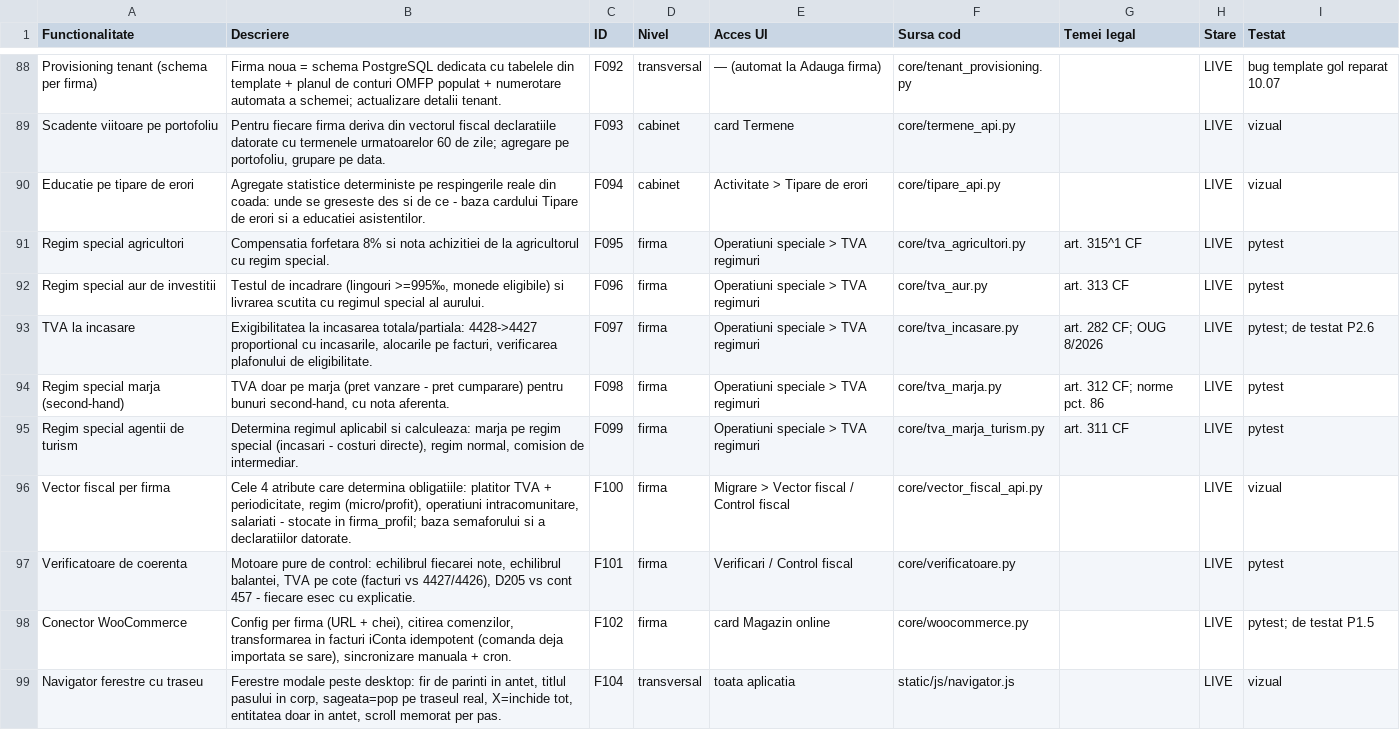
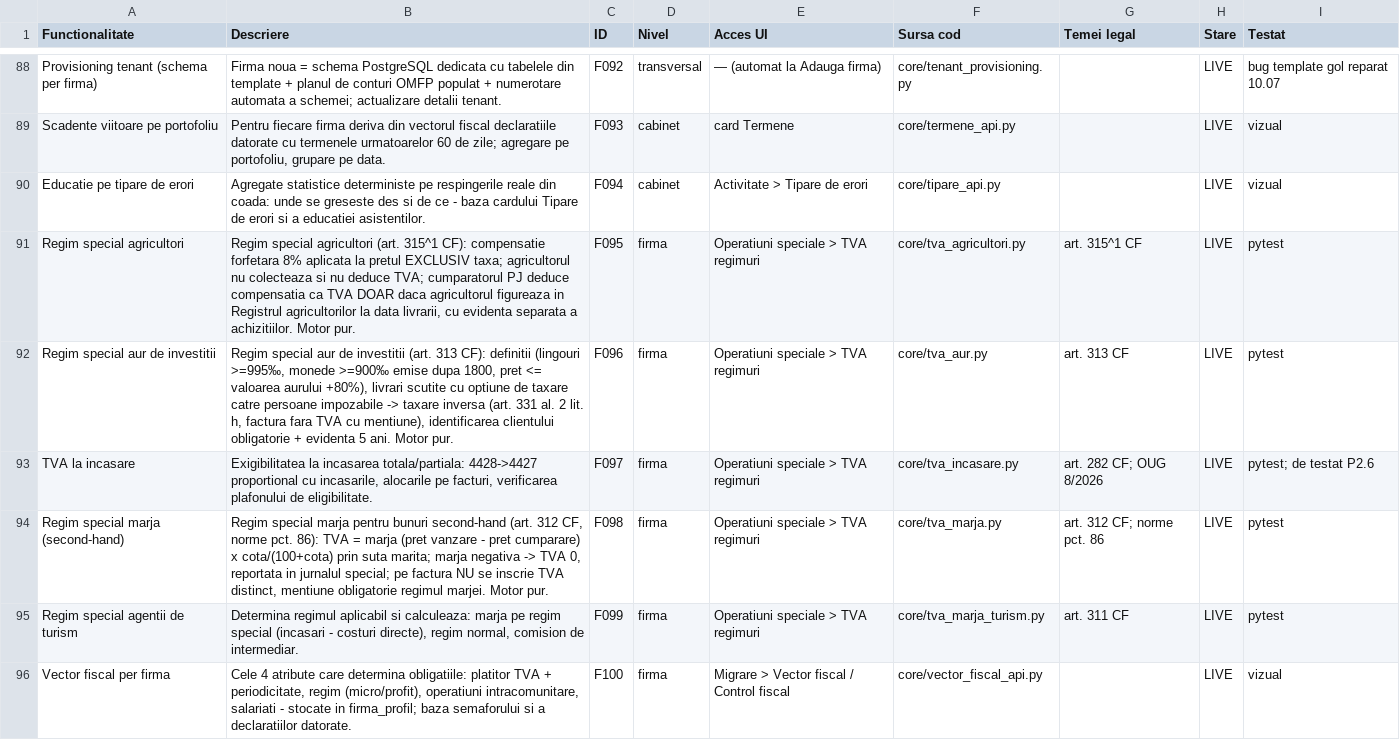
Before and after one commit to CostinHat/iconta-nou-review, a CSV file: FUNCTIONALITATI.csv, drawn as a sheet; only a part is shown, gaps mark what is left out; the shorter side is filled out with more unchanged rows.

Commit message:
FUNCTIONALITATI lot 5: 3 descrieri regimuri speciale TVA (F095,F096,F098) verificate la sursa; ultimul .bak sters din core/

```diff
--- a/FUNCTIONALITATI.csv
+++ b/FUNCTIONALITATI.csv
@@ -90,6 +90,6 @@ Scadente viitoare pe portofoliu,"Pentru fiecare firma deriva din vectorul fiscal
 Educatie pe tipare de erori,Agregate statistice deterministe pe respingerile reale din coada: unde se greseste des si de ce - baza cardului Tipare de erori si a educatiei asistentilor.,F094,cabinet,Activitate > Tipare de erori,core/tipare_api.py,,LIVE,vizual
-Regim special agricultori,Compensatia forfetara 8% si nota achizitiei de la agricultorul cu regim special.,F095,firma,Operatiuni speciale > TVA regimuri,core/tva_agricultori.py,art. 315^1 CF,LIVE,pytest
-Regim special aur de investitii,"Testul de incadrare (lingouri >=995‰, monede eligibile) si livrarea scutita cu regimul special al aurului.",F096,firma,Operatiuni speciale > TVA regimuri,core/tva_aur.py,art. 313 CF,LIVE,pytest
+Regim special agricultori,"Regim special agricultori (art. 315^1 CF): compensatie forfetara 8% aplicata la pretul EXCLUSIV taxa; agricultorul nu colecteaza si nu deduce TVA; cumparatorul PJ deduce compensatia ca TVA DOAR daca agricultorul figureaza in Registrul agricultorilor la data livrarii, cu evidenta separata a achizitiilor. Motor pur.",F095,firma,Operatiuni speciale > TVA regimuri,core/tva_agricultori.py,art. 315^1 CF,LIVE,pytest
+Regim special aur de investitii,"Regim special aur de investitii (art. 313 CF): definitii (lingouri >=995‰, monede >=900‰ emise dupa 1800, pret <= valoarea aurului +80%), livrari scutite cu optiune de taxare catre persoane impozabile -> taxare inversa (art. 331 al. 2 lit. h, factura fara TVA cu mentiune), identificarea clientului obligatorie + evidenta 5 ani. Motor pur.",F096,firma,Operatiuni speciale > TVA regimuri,core/tva_aur.py,art. 313 CF,LIVE,pytest
 TVA la incasare,"Exigibilitatea la incasarea totala/partiala: 4428->4427 proportional cu incasarile, alocarile pe facturi, verificarea plafonului de eligibilitate.",F097,firma,Operatiuni speciale > TVA regimuri,core/tva_incasare.py,art. 282 CF; OUG 8/2026,LIVE,pytest; de testat P2.6
-Regim special marja (second-hand),"TVA doar pe marja (pret vanzare - pret cumparare) pentru bunuri second-hand, cu nota aferenta.",F098,firma,Operatiuni speciale > TVA regimuri,core/tva_marja.py,art. 312 CF; norme pct. 86,LIVE,pytest
+Regim special marja (second-hand),"Regim special marja pentru bunuri second-hand (art. 312 CF, norme pct. 86): TVA = marja (pret vanzare - pret cumparare) x cota/(100+cota) prin suta marita; marja negativa -> TVA 0, reportata in jurnalul special; pe factura NU se inscrie TVA distinct, mentiune obligatorie regimul marjei. Motor pur.",F098,firma,Operatiuni speciale > TVA regimuri,core/tva_marja.py,art. 312 CF; norme pct. 86,LIVE,pytest
 Regim special agentii de turism,"Determina regimul aplicabil si calculeaza: marja pe regim special (incasari - costuri directe), regim normal, comision de intermediar.",F099,firma,Operatiuni speciale > TVA regimuri,core/tva_marja_turism.py,art. 311 CF,LIVE,pytest
```
